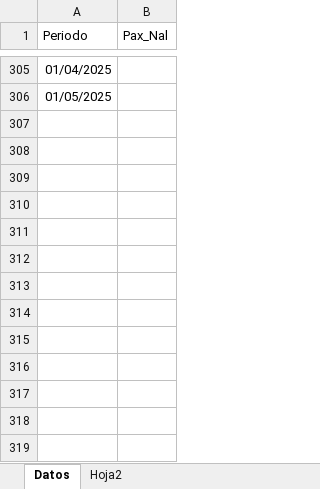
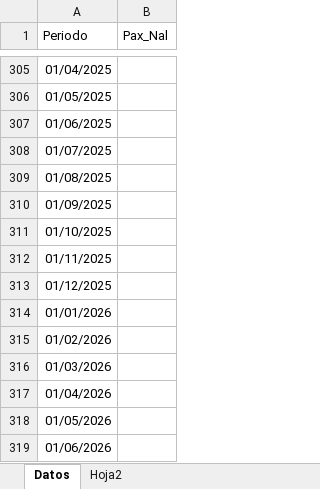
Before and after one commit to benjov/Series-Tiempo-2024, an Excel workbook: Clase_10/Pronostico_ARIMA.xlsx, sheet Datos, drawn as a sheet; only a part is shown, gaps mark what is left out; values as stored, in another font and other column widths than the file's, no borders; the diff covers the shown part only; the diff names each change by its address in the sheet, - before the commit and + after, or states it on an @@ line.

```diff
--- a/Clase_10/Pronostico_ARIMA.xlsx (sheet Datos)
+++ b/Clase_10/Pronostico_ARIMA.xlsx (sheet Datos)
+row 307: 01/06/2025
+row 308: 01/07/2025
+row 309: 01/08/2025
+row 310: 01/09/2025
+row 311: 01/10/2025
+row 312: 01/11/2025
+row 313: 01/12/2025
+row 314: 01/01/2026
+row 315: 01/02/2026
+row 316: 01/03/2026
+row 317: 01/04/2026
+row 318: 01/05/2026
+row 319: 01/06/2026
```
Also changed, not shown: 50 edited cells elsewhere in this sheet, Clase_10/Predict_Base_Transporte_ARIMA.xlsx, 10 other files.
